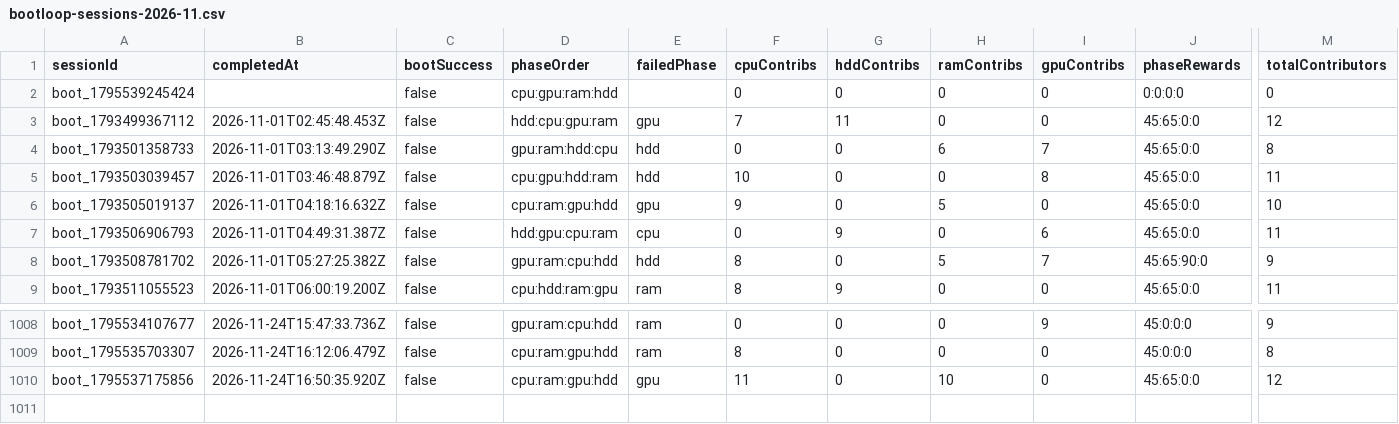
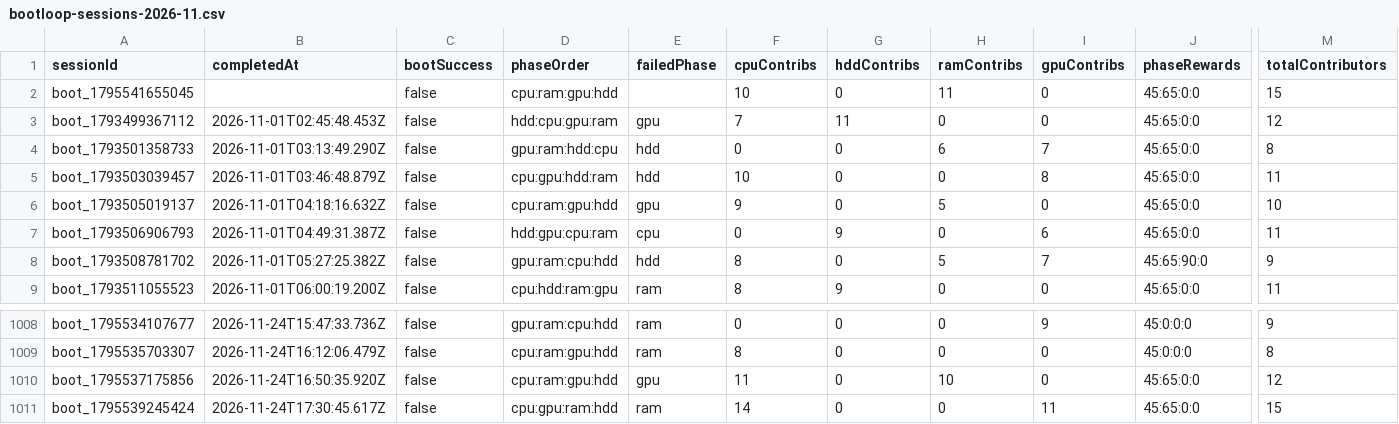
Before and after one commit to zosky/zoskyCube-archive, a CSV file: data/bootloop-sessions-2026-11.csv, drawn as a sheet; only a part is shown, gaps mark what is left out; rows hold the shown columns only; the diff names each change by its address in the sheet, - before the commit and + after, or states it on an @@ line.

```diff
--- a/data/bootloop-sessions-2026-11.csv
+++ b/data/bootloop-sessions-2026-11.csv
-A2 (sessionId): boot_1795539245424
+A2 (sessionId): boot_1795541655045
-D2 (phaseOrder): cpu:gpu:ram:hdd
+D2 (phaseOrder): cpu:ram:gpu:hdd
-F2 (cpuContribs): 0
+F2 (cpuContribs): 10
-H2 (ramContribs): 0
+H2 (ramContribs): 11
-J2 (phaseRewards): 0:0:0:0
+J2 (phaseRewards): 45:65:0:0
-M2 (totalContributors): 0
+M2 (totalContributors): 15
+row 1011: boot_1795539245424 | 2026-11-24T17:30:45.617Z | false | cpu:gpu:ram:hdd | ram | 14 | 0 | 0 | 11 | 45:65:0:0 | 15
```
Also changed, not shown: data/bootloop-handouts-2026-11.csv, data/gauntlet-votes-2026-11.csv, 4 other files.
